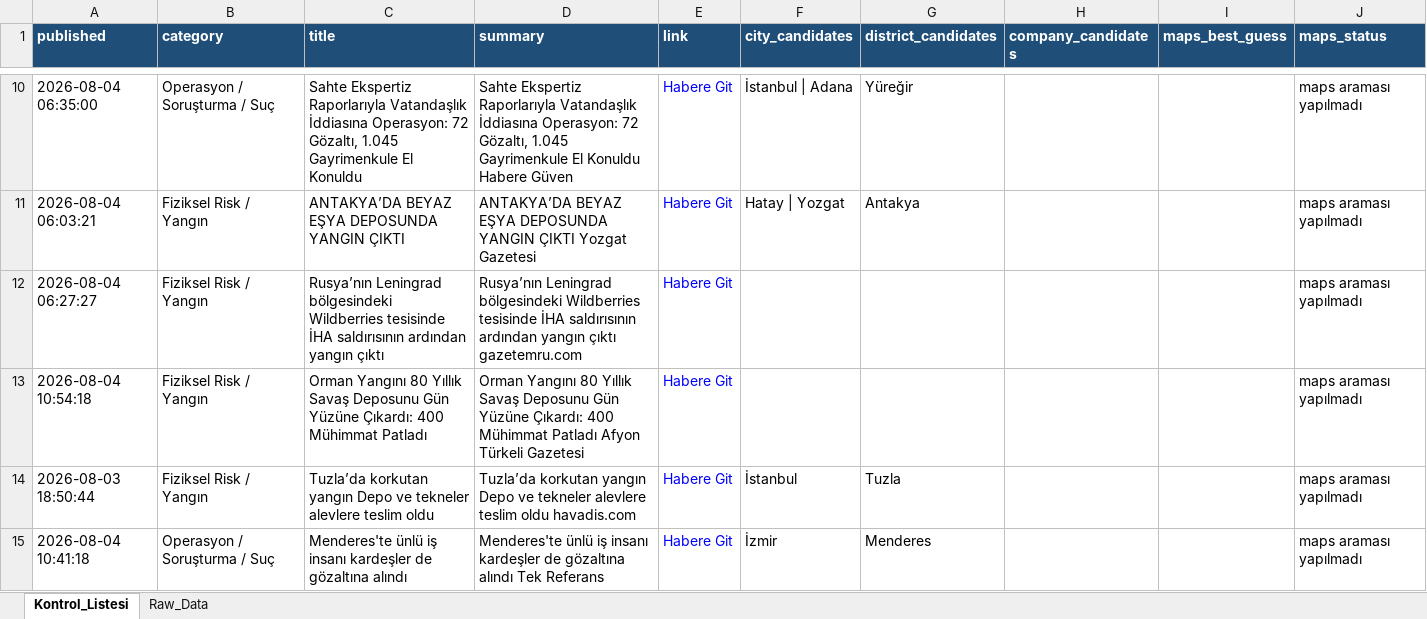
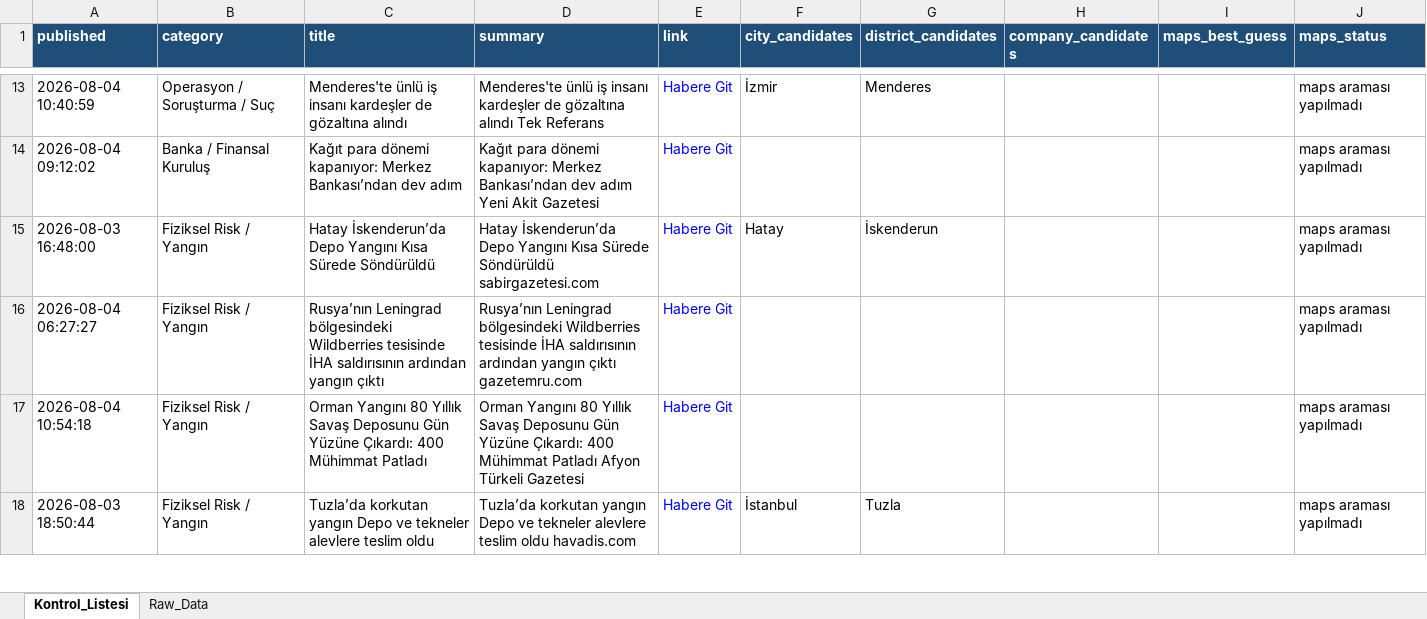
Before and after one commit to 19982109/haber-risk-monitor, an Excel workbook: data/haberler_final.xlsx, sheet Kontrol_Listesi, drawn as a sheet; only a part is shown, gaps mark what is left out; values as stored, in another font and other column widths than the file's, no borders; removed rows and columns are numbered as before the commit, all else as after; the diff covers the shown part only; the diff names each change by its address in the sheet, - before the commit and + after, or states it on an @@ line.

```diff
--- a/data/haberler_final.xlsx (sheet Kontrol_Listesi)
+++ b/data/haberler_final.xlsx (sheet Kontrol_Listesi)
-A13 (published): 2026-08-04 06:35:00
+A13 (published): 2026-08-04 10:40:59
-C13 (title): Sahte Ekspertiz Raporlarıyla Vatandaşlık İddiasına Operasyon: 72 Gözaltı, 1.045 Gayrimenkule El Konuldu
+C13 (title): Menderes'te ünlü iş insanı kardeşler de gözaltına alındı
-D13 (summary): Sahte Ekspertiz Raporlarıyla Vatandaşlık İddiasına Operasyon: 72 Gözaltı, 1.045 Gayrimenkule El Konuldu Habere Güven
+D13 (summary): Menderes'te ünlü iş insanı kardeşler de gözaltına alındı Tek Referans
-F13 (city_candidates): İstanbul | Adana
+F13 (city_candidates): İzmir
-G13 (district_candidates): Yüreğir
+G13 (district_candidates): Menderes
-row 11: 2026-08-04 06:03:21 | Fiziksel Risk / Yangın | ANTAKYA’DA BEYAZ EŞYA DEPOSUNDA YANGIN ÇIKTI | ANTAKYA’DA BEYAZ EŞYA DEPOSUNDA YANGIN ÇIKTI Yozgat Gazetesi | Habere Git | Hatay | Yozgat | Antakya |  |  | maps araması yapılmadı
+row 14: 2026-08-04 09:12:02 | Banka / Finansal Kuruluş | Kağıt para dönemi kapanıyor: Merkez Bankası’ndan dev adım | Kağıt para dönemi kapanıyor: Merkez Bankası’ndan dev adım Yeni Akit Gazetesi | Habere Git |  |  |  |  | maps araması yapılmadı
+row 15: 2026-08-03 16:48:00 | Fiziksel Risk / Yangın | Hatay İskenderun’da Depo Yangını Kısa Sürede Söndürüldü | Hatay İskenderun’da Depo Yangını Kısa Sürede Söndürüldü sabirgazetesi.com | Habere Git | Hatay | İskenderun |  |  | maps araması yapılmadı
-row 15: 2026-08-04 10:41:18 | Operasyon / Soruşturma / Suç | Menderes'te ünlü iş insanı kardeşler de gözaltına alındı | Menderes'te ünlü iş insanı kardeşler de gözaltına alındı Tek Referans | Habere Git | İzmir | Menderes |  |  | maps araması yapılmadı
```
Also changed, not shown: 20 added rows, 14 removed rows and 38 edited cells elsewhere in this sheet, sheet Raw_Data, 1 other file.
